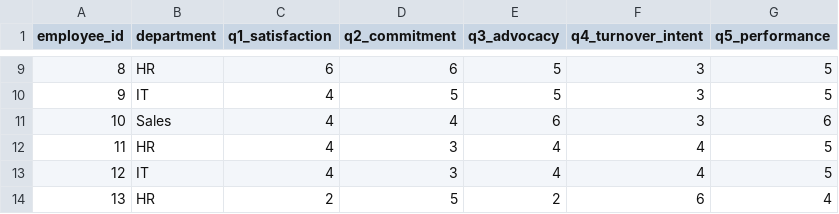
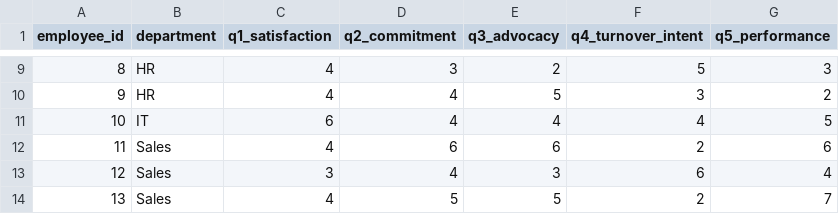
Before and after one commit to MohamedaliS/smallsamplelab, a CSV file: data/employee_engagement.csv, drawn as a sheet; only a part is shown, gaps mark what is left out; the diff covers the shown part only.

```diff
--- a/data/employee_engagement.csv
+++ b/data/employee_engagement.csv
@@ -9,6 +9,6 @@ employee_id,department,q1_satisfaction,q2_commitment,q3_advocacy,q4_turnover_int
-8,HR,6,6,5,3,5
-9,IT,4,5,5,3,5
-10,Sales,4,4,6,3,6
-11,HR,4,3,4,4,5
-12,IT,4,3,4,4,5
-13,HR,2,5,2,6,4
+8,HR,4,3,2,5,3
+9,HR,4,4,5,3,2
+10,IT,6,4,4,4,5
+11,Sales,4,6,6,2,6
+12,Sales,3,4,3,6,4
+13,Sales,4,5,5,2,7
```
Also changed, not shown: 130 edited cells elsewhere in this file, data/hospital_readmissions.csv, data/quiz2_data.csv, 26 other files.
